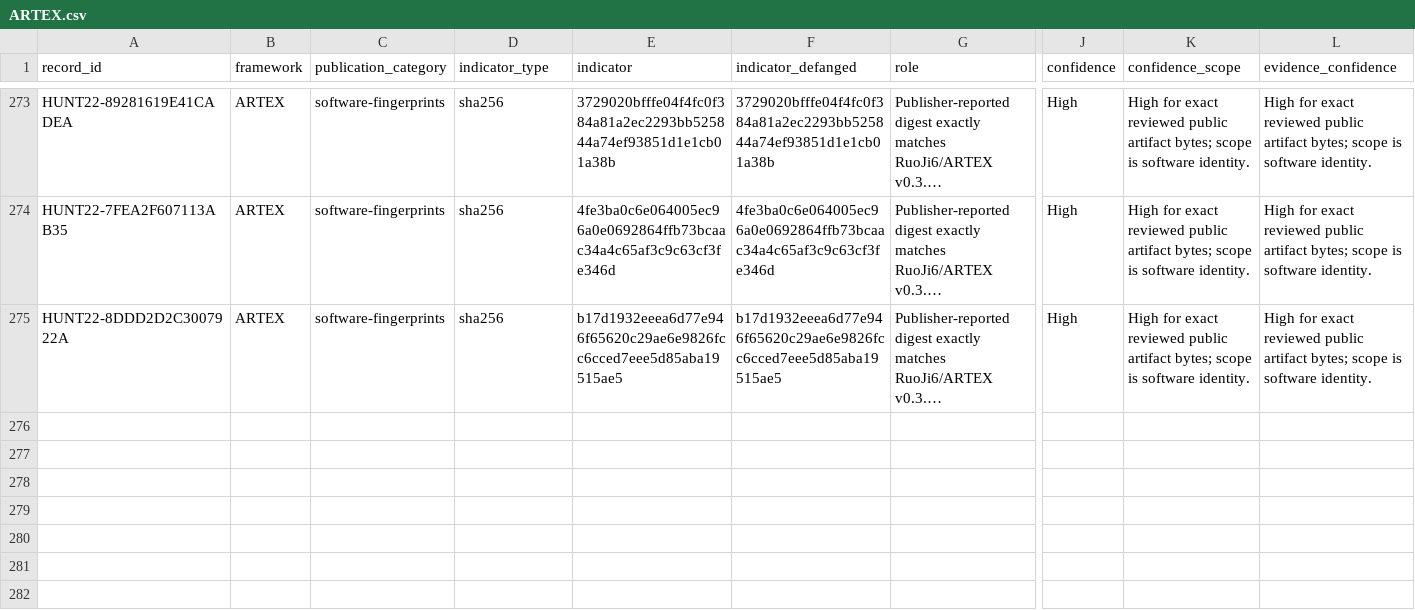
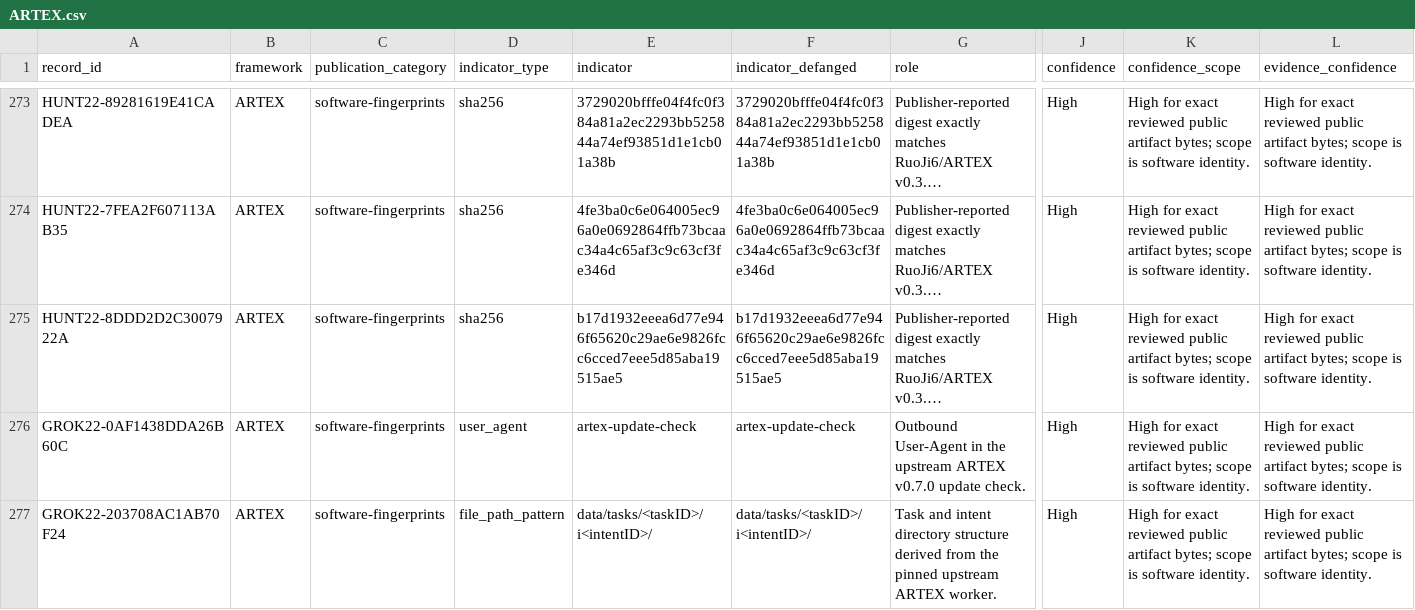
Before and after one commit to Ella-Bakshi/ai-attacker-threat-research, a CSV file: research/analyst-derived/ARTEX.csv, drawn as a sheet; only a part is shown, gaps mark what is left out; long unchanged cells end in …; rows hold the shown columns only; the diff names each change by its address in the sheet, - before the commit and + after, or states it on an @@ line.

Commit message:
Reconcile submitted IOC leads against primary sources

```diff
--- a/research/analyst-derived/ARTEX.csv
+++ b/research/analyst-derived/ARTEX.csv
+row 276: GROK22-0AF1438DDA26B60C | ARTEX | software-fingerprints | user_agent | artex-update-check | artex-update-check | Outbound User-Agent in the upstream ARTEX v0.7.0 update check. | High | High for exact reviewed public artifact bytes; scope is software identity. | High for exact reviewed public artifact bytes; scope is software identity.
+row 277: GROK22-203708AC1AB70F24 | ARTEX | software-fingerprints | file_path_pattern | data/tasks/<taskID>/i<intentID>/ | data/tasks/<taskID>/i<intentID>/ | Task and intent directory structure derived from the pinned upstream ARTEX worker. | High | High for exact reviewed public artifact bytes; scope is software identity. | High for exact reviewed public artifact bytes; scope is software identity.
```
Also changed, not shown: research/campaign-context/ARTEX.csv, research/supporting-context/ARTEX.csv, 27 other files.
